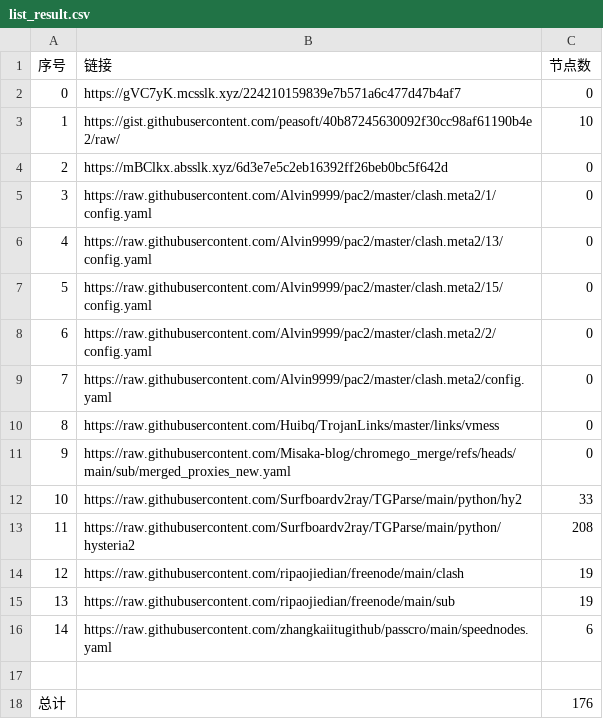
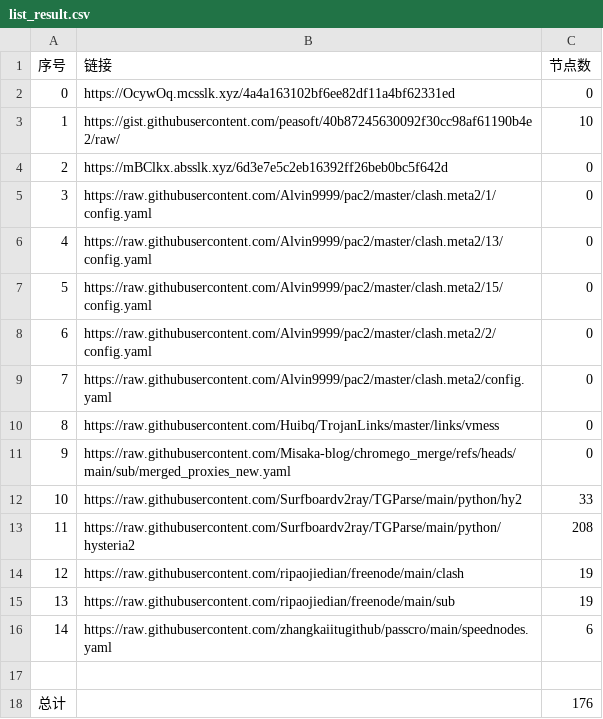
Before and after one commit to sdxinm/NoMoreWalls, a CSV file: list_result.csv, drawn as a sheet.

```diff
--- a/list_result.csv
+++ b/list_result.csv
@@ -1,3 +1,3 @@
 序号,链接,节点数
-0,https://gVC7yK.mcsslk.xyz/224210159839e7b571a6c477d47b4af7,0
+0,https://OcywOq.mcsslk.xyz/4a4a163102bf6ee82df11a4bf62331ed,0
 1,https://gist.githubusercontent.com/peasoft/40b87245630092f30cc98af61190b4e2/raw/,10
```
Also changed, not shown: 3 other files.
